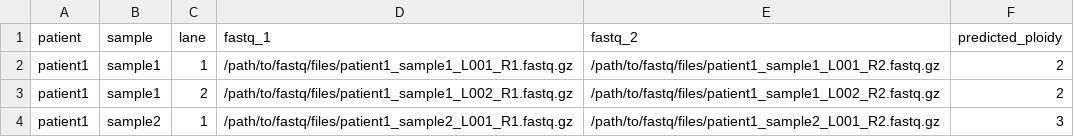
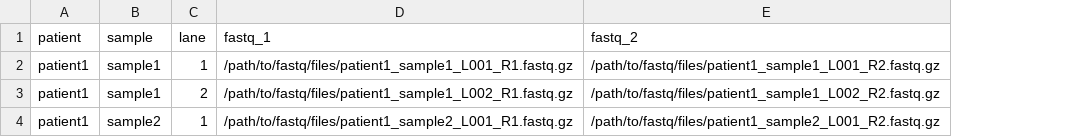
Before and after one commit to chelauk/lp-wgs, a CSV file: assets/samplesheet.csv, drawn as a sheet; the diff names each change by its address in the sheet, - before the commit and + after, or states it on an @@ line.

```diff
--- a/assets/samplesheet.csv
+++ b/assets/samplesheet.csv
-column F (predicted_ploidy), rows 2-4: 2 | 2 | 3
```
Also changed, not shown: 4 other files.
